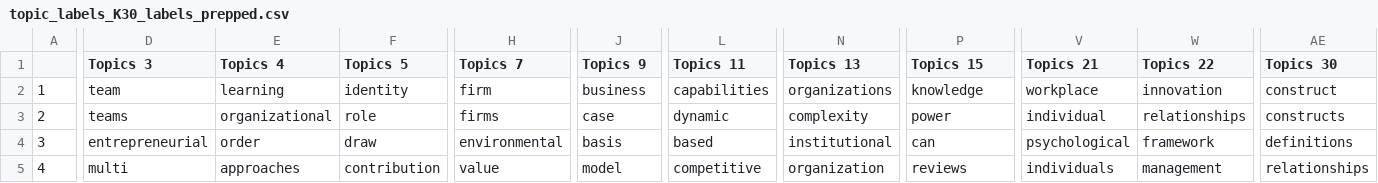
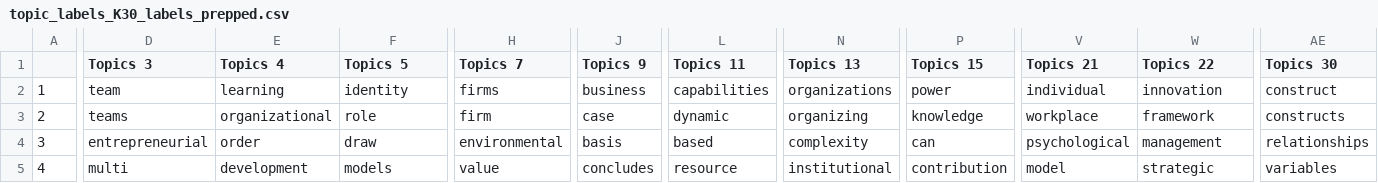
Before and after one commit to timhannigan/STM_standard_r_setup, a CSV file: Output/rendering_artifacts/topic_labels_K30_labels_prepped.csv, drawn as a sheet; only a part is shown, gaps mark what is left out; the diff covers the shown part only; the diff names each change by its address in the sheet, - before the commit and + after, or states it on an @@ line.

```diff
--- a/Output/rendering_artifacts/topic_labels_K30_labels_prepped.csv
+++ b/Output/rendering_artifacts/topic_labels_K30_labels_prepped.csv
-H2 (Topics 7): firm
+H2 (Topics 7): firms
-P2 (Topics 15): knowledge
+P2 (Topics 15): power
-V2 (Topics 21): workplace
+V2 (Topics 21): individual
-H3 (Topics 7): firms
+H3 (Topics 7): firm
-N3 (Topics 13): complexity
+N3 (Topics 13): organizing
-P3 (Topics 15): power
+P3 (Topics 15): knowledge
-V3 (Topics 21): individual
+V3 (Topics 21): workplace
-W3 (Topics 22): relationships
+W3 (Topics 22): framework
-N4 (Topics 13): institutional
+N4 (Topics 13): complexity
-W4 (Topics 22): framework
+W4 (Topics 22): management
-AE4 (Topics 30): definitions
+AE4 (Topics 30): relationships
-E5 (Topics 4): approaches
+E5 (Topics 4): development
-F5 (Topics 5): contribution
+F5 (Topics 5): models
-J5 (Topics 9): model
+J5 (Topics 9): concludes
-L5 (Topics 11): competitive
+L5 (Topics 11): resource
-N5 (Topics 13): organization
+N5 (Topics 13): institutional
-P5 (Topics 15): reviews
+P5 (Topics 15): contribution
-V5 (Topics 21): individuals
+V5 (Topics 21): model
-W5 (Topics 22): management
+W5 (Topics 22): strategic
-AE5 (Topics 30): relationships
+AE5 (Topics 30): variables
```
Also changed, not shown: 104 edited cells elsewhere in this file, Output/rendering_artifacts/topic_labels_K30.csv, 1 other file.
